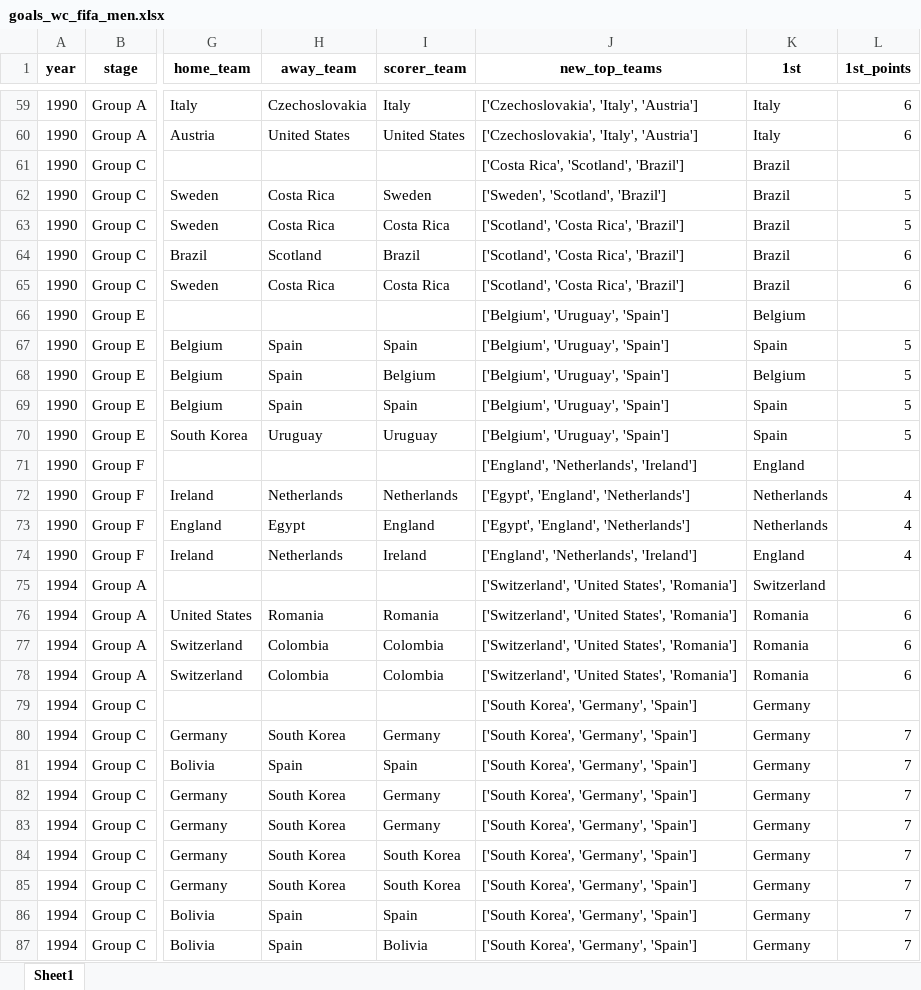
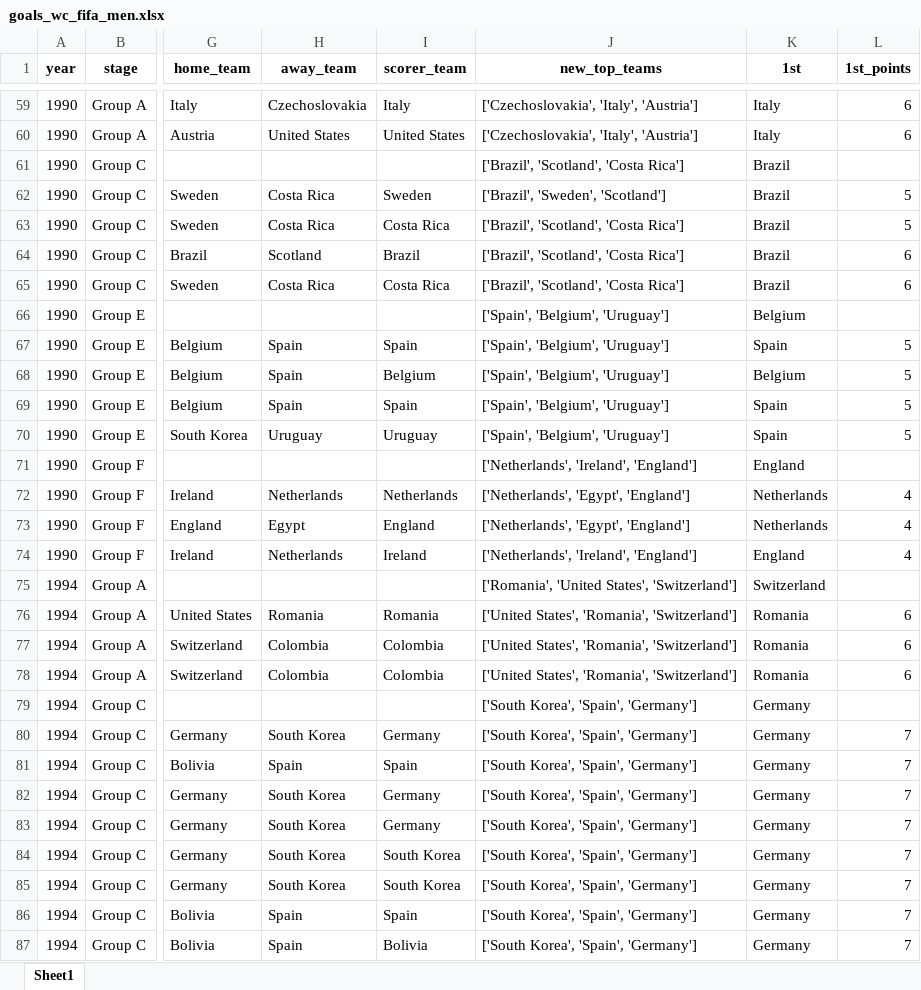
Before and after one commit to AEGDDI/tiebreak_wc, an Excel workbook: data/out/wiki/men/fifa/wc/goals_wc_fifa_men.xlsx, sheet Sheet1, drawn as a sheet; only a part is shown, gaps mark what is left out; values as stored, in another font and other column widths than the file's, no borders; the diff covers the shown part only; the diff names each change by its address in the sheet, - before the commit and + after, or states it on an @@ line.

Commit message:
datasets before last matchday

```diff
--- a/data/out/wiki/men/fifa/wc/goals_wc_fifa_men.xlsx (sheet Sheet1)
+++ b/data/out/wiki/men/fifa/wc/goals_wc_fifa_men.xlsx (sheet Sheet1)
-J61 (new_top_teams): ['Costa Rica', 'Scotland', 'Brazil']
+J61 (new_top_teams): ['Brazil', 'Scotland', 'Costa Rica']
-J62 (new_top_teams): ['Sweden', 'Scotland', 'Brazil']
+J62 (new_top_teams): ['Brazil', 'Sweden', 'Scotland']
-J63:J65 (new_top_teams): ['Scotland', 'Costa Rica', 'Brazil']
+J63:J65 (new_top_teams): ['Brazil', 'Scotland', 'Costa Rica']
-J66:J70 (new_top_teams): ['Belgium', 'Uruguay', 'Spain']
+J66:J70 (new_top_teams): ['Spain', 'Belgium', 'Uruguay']
-J71 (new_top_teams): ['England', 'Netherlands', 'Ireland']
+J71 (new_top_teams): ['Netherlands', 'Ireland', 'England']
-J72:J73 (new_top_teams): ['Egypt', 'England', 'Netherlands']
+J72:J73 (new_top_teams): ['Netherlands', 'Egypt', 'England']
-J74 (new_top_teams): ['England', 'Netherlands', 'Ireland']
+J74 (new_top_teams): ['Netherlands', 'Ireland', 'England']
-J75 (new_top_teams): ['Switzerland', 'United States', 'Romania']
+J75 (new_top_teams): ['Romania', 'United States', 'Switzerland']
-J76:J78 (new_top_teams): ['Switzerland', 'United States', 'Romania']
+J76:J78 (new_top_teams): ['United States', 'Romania', 'Switzerland']
-J79:J87 (new_top_teams): ['South Korea', 'Germany', 'Spain']
+J79:J87 (new_top_teams): ['South Korea', 'Spain', 'Germany']
```
Also changed, not shown: 269 edited cells elsewhere in this sheet, data/out/wiki/men/fifa/eu/mbm_eu_fifa.xlsx, data/out/wiki/men/fifa/wc/mbm_wc_fifa.xlsx, 18 other files.
